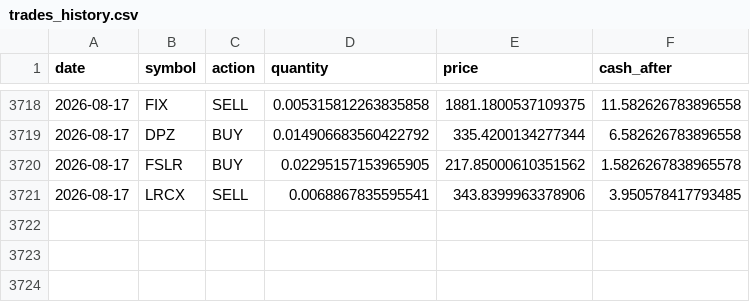
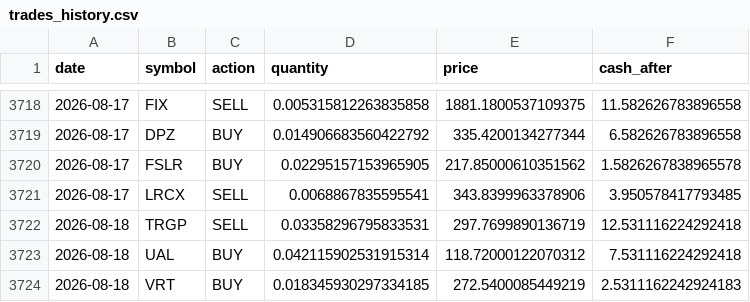
Before and after one commit to TechGroei/Test_Stock_Trading_Strategy, a CSV file: data/trades_history.csv, drawn as a sheet; only a part is shown, gaps mark what is left out.

Commit message:
Update portfolio, trades & performance [skip ci]

```diff
--- a/data/trades_history.csv
+++ b/data/trades_history.csv
@@ -3721 +3721,4 @@ date,symbol,action,quantity,price,cash_after
 2026-08-17,LRCX,SELL,0.0068867835595541,343.8399963378906,3.950578417793485
+2026-08-18,TRGP,SELL,0.03358296795833531,297.7699890136719,12.531116224292418
+2026-08-18,UAL,BUY,0.042115902531915314,118.72000122070312,7.531116224292418
+2026-08-18,VRT,BUY,0.018345930297334185,272.5400085449219,2.5311162242924183
```
Also changed, not shown: data/portfolio.csv, 1 other file.
